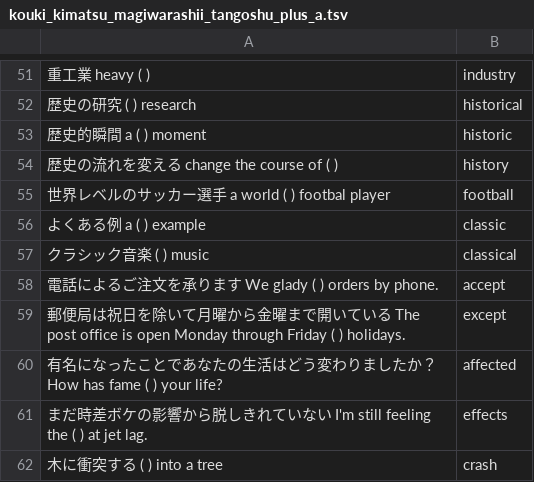
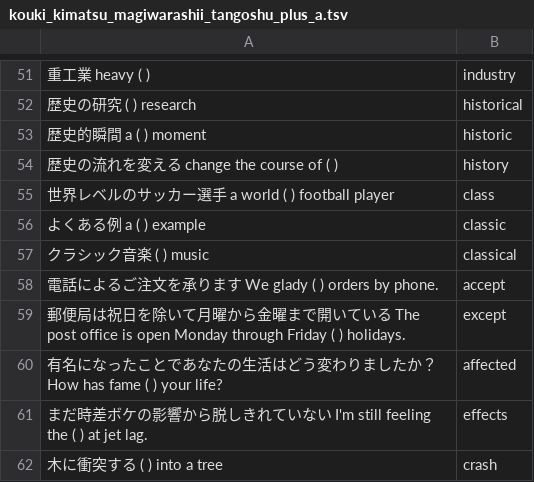
Before and after one commit to makutamoto/english-quiz, a TSV file: task_data/kouki_kimatsu_magiwarashii_tangoshu_plus_a.tsv, drawn as a sheet; only a part is shown, gaps mark what is left out; removed rows and columns are numbered as before the commit, all else as after; the diff names each change by its address in the sheet, - before the commit and + after, or states it on an @@ line.

Commit message:
Fix Typo

```diff
--- a/task_data/kouki_kimatsu_magiwarashii_tangoshu_plus_a.tsv
+++ b/task_data/kouki_kimatsu_magiwarashii_tangoshu_plus_a.tsv
-row 55: 世界レベルのサッカー選手 a world ( ) footbal player | football
+row 55: 世界レベルのサッカー選手 a world ( ) football player | class
```
